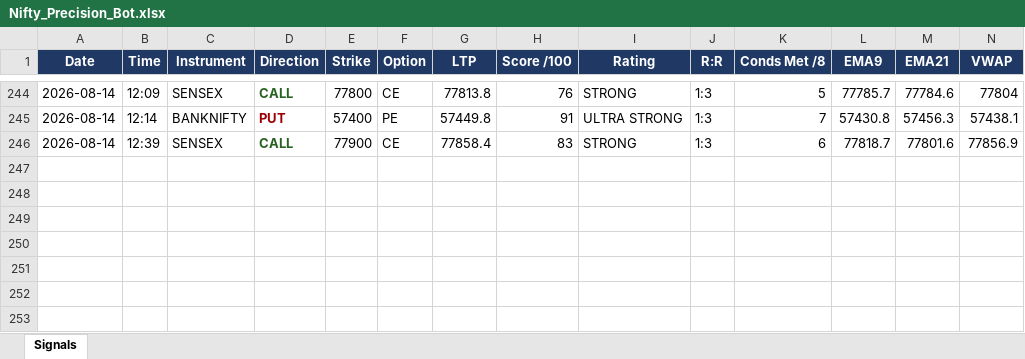
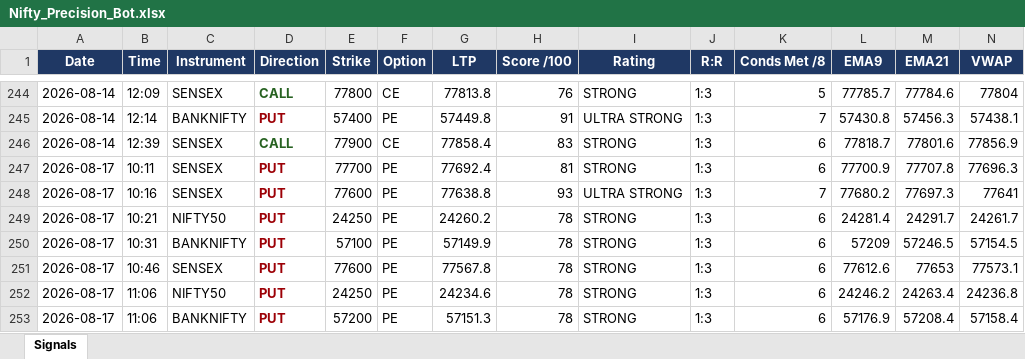
Before and after one commit to mithstrader/botnsestock, an Excel workbook: logs/Nifty_Precision_Bot.xlsx, sheet Signals, drawn as a sheet; only a part is shown, gaps mark what is left out; values as stored, in another font and other column widths than the file's, no borders; rows hold the shown columns only; the diff names each change by its address in the sheet, - before the commit and + after, or states it on an @@ line.

Commit message:
logs: nifty precision signals 2026-08-17

```diff
--- a/logs/Nifty_Precision_Bot.xlsx (sheet Signals)
+++ b/logs/Nifty_Precision_Bot.xlsx (sheet Signals)
+row 247: 2026-08-17 | 10:11 | SENSEX | PUT | 77700 | PE | 77692.4 | 81 | STRONG | 1:3 | 6 | 77700.9 | 77707.8 | 77696.3
+row 248: 2026-08-17 | 10:16 | SENSEX | PUT | 77600 | PE | 77638.8 | 93 | ULTRA STRONG | 1:3 | 7 | 77680.2 | 77697.3 | 77641
+row 249: 2026-08-17 | 10:21 | NIFTY50 | PUT | 24250 | PE | 24260.2 | 78 | STRONG | 1:3 | 6 | 24281.4 | 24291.7 | 24261.7
+row 250: 2026-08-17 | 10:31 | BANKNIFTY | PUT | 57100 | PE | 57149.9 | 78 | STRONG | 1:3 | 6 | 57209 | 57246.5 | 57154.5
+row 251: 2026-08-17 | 10:46 | SENSEX | PUT | 77600 | PE | 77567.8 | 78 | STRONG | 1:3 | 6 | 77612.6 | 77653 | 77573.1
+row 252: 2026-08-17 | 11:06 | NIFTY50 | PUT | 24250 | PE | 24234.6 | 78 | STRONG | 1:3 | 6 | 24246.2 | 24263.4 | 24236.8
+row 253: 2026-08-17 | 11:06 | BANKNIFTY | PUT | 57200 | PE | 57151.3 | 78 | STRONG | 1:3 | 6 | 57176.9 | 57208.4 | 57158.4
```
